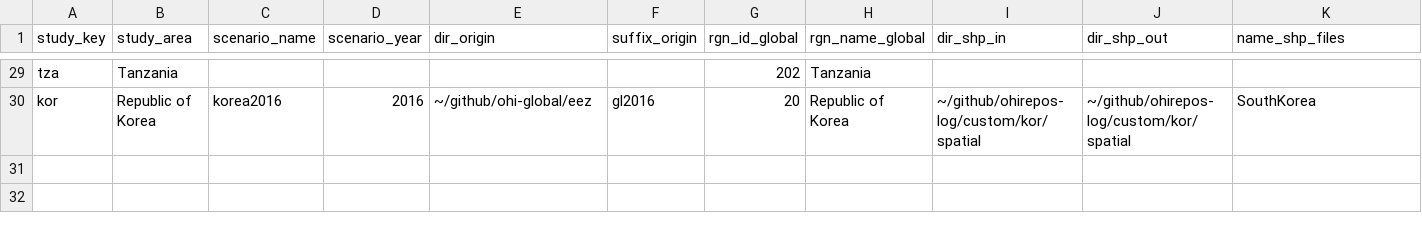
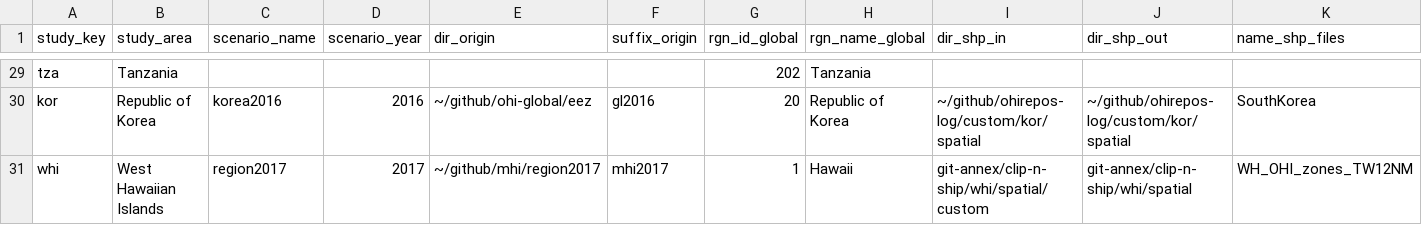
Before and after one commit to OHI-Science/ohirepos-log, a CSV file: repo_registry.csv, drawn as a sheet; only a part is shown, gaps mark what is left out; rows hold the shown columns only; the diff names each change by its address in the sheet, - before the commit and + after, or states it on an @@ line.

Commit message:
in progress...whi

```diff
--- a/repo_registry.csv
+++ b/repo_registry.csv
+row 31: whi | West Hawaiian Islands | region2017 | 2017 | ~/github/mhi/region2017 | mhi2017 | 1 | Hawaii | git-annex/clip-n-ship/whi/spatial/custom | git-annex/clip-n-ship/whi/spatial | WH_OHI_zones_TW12NM
```
